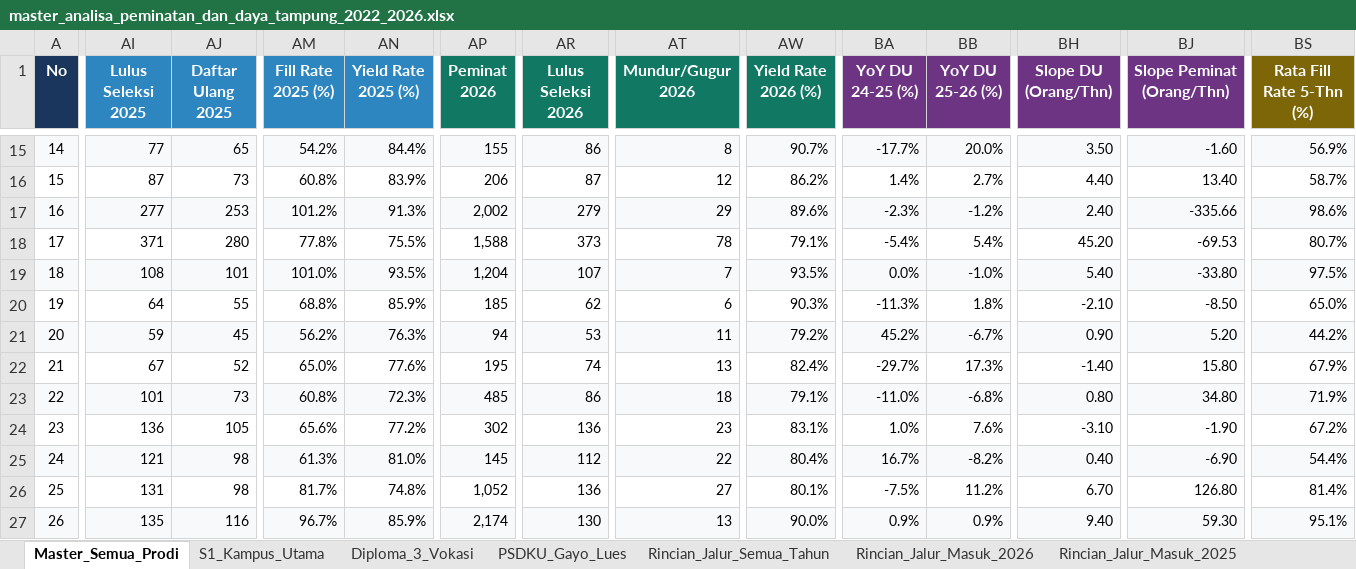
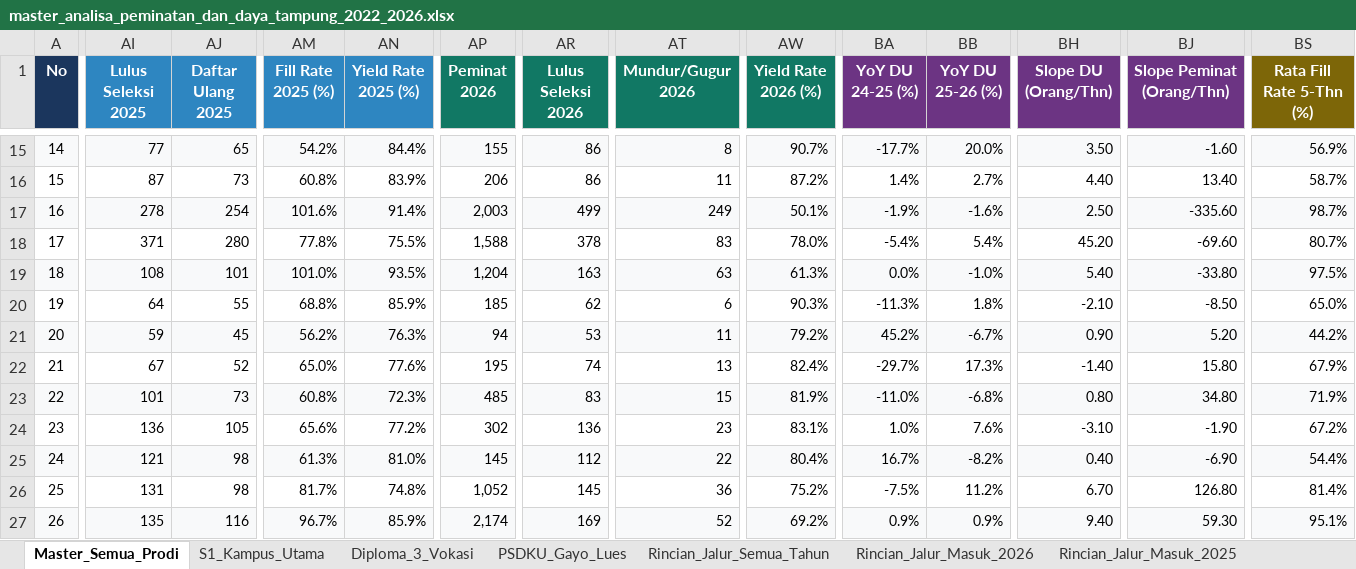
Before and after one commit to AuliaMuzhaffar/projek-magang-usk, an Excel workbook: analisa_peminatan_dan_daya_tampung/data/master_analisa_peminatan_dan_daya_tampung_2022_2026.xlsx, sheet Master_Semua_Prodi, drawn as a sheet; only a part is shown, gaps mark what is left out; values as stored, in another font and other column widths than the file's, no borders; the diff covers the shown part only; the diff names each change by its address in the sheet, - before the commit and + after, or states it on an @@ line.

```diff
--- a/analisa_peminatan_dan_daya_tampung/data/master_analisa_peminatan_dan_daya_tampung_2022_2026.xlsx (sheet Master_Semua_Prodi)
+++ b/analisa_peminatan_dan_daya_tampung/data/master_analisa_peminatan_dan_daya_tampung_2022_2026.xlsx (sheet Master_Semua_Prodi)
-AR16 (Lulus Seleksi 2026): 87
+AR16 (Lulus Seleksi 2026): 86
-AT16 (Mundur/Gugur 2026): 12
+AT16 (Mundur/Gugur 2026): 11
-AW16 (Yield Rate 2026 (%)): 86.2%
+AW16 (Yield Rate 2026 (%)): 87.2%
-AI17 (Lulus Seleksi 2025): 277
+AI17 (Lulus Seleksi 2025): 278
-AJ17 (Daftar Ulang 2025): 253
+AJ17 (Daftar Ulang 2025): 254
-AM17 (Fill Rate 2025 (%)): 101.2%
+AM17 (Fill Rate 2025 (%)): 101.6%
-AN17 (Yield Rate 2025 (%)): 91.3%
+AN17 (Yield Rate 2025 (%)): 91.4%
-AP17 (Peminat 2026): 2,002
+AP17 (Peminat 2026): 2,003
-AR17 (Lulus Seleksi 2026): 279
+AR17 (Lulus Seleksi 2026): 499
-AT17 (Mundur/Gugur 2026): 29
+AT17 (Mundur/Gugur 2026): 249
-AW17 (Yield Rate 2026 (%)): 89.6%
+AW17 (Yield Rate 2026 (%)): 50.1%
-BA17 (YoY DU 24-25 (%)): -2.3%
+BA17 (YoY DU 24-25 (%)): -1.9%
-BB17 (YoY DU 25-26 (%)): -1.2%
+BB17 (YoY DU 25-26 (%)): -1.6%
-BH17 (Slope DU (Orang/Thn)): 2.40
+BH17 (Slope DU (Orang/Thn)): 2.50
-BJ17 (Slope Peminat (Orang/Thn)): -335.66
+BJ17 (Slope Peminat (Orang/Thn)): -335.60
-BS17 (Rata Fill Rate 5-Thn (%)): 98.6%
+BS17 (Rata Fill Rate 5-Thn (%)): 98.7%
-AR18 (Lulus Seleksi 2026): 373
+AR18 (Lulus Seleksi 2026): 378
-AT18 (Mundur/Gugur 2026): 78
+AT18 (Mundur/Gugur 2026): 83
-AW18 (Yield Rate 2026 (%)): 79.1%
+AW18 (Yield Rate 2026 (%)): 78.0%
-BJ18 (Slope Peminat (Orang/Thn)): -69.53
+BJ18 (Slope Peminat (Orang/Thn)): -69.60
-AR19 (Lulus Seleksi 2026): 107
+AR19 (Lulus Seleksi 2026): 163
-AT19 (Mundur/Gugur 2026): 7
+AT19 (Mundur/Gugur 2026): 63
-AW19 (Yield Rate 2026 (%)): 93.5%
+AW19 (Yield Rate 2026 (%)): 61.3%
-AR23 (Lulus Seleksi 2026): 86
+AR23 (Lulus Seleksi 2026): 83
-AT23 (Mundur/Gugur 2026): 18
+AT23 (Mundur/Gugur 2026): 15
-AW23 (Yield Rate 2026 (%)): 79.1%
+AW23 (Yield Rate 2026 (%)): 81.9%
-AR26 (Lulus Seleksi 2026): 136
+AR26 (Lulus Seleksi 2026): 145
-AT26 (Mundur/Gugur 2026): 27
+AT26 (Mundur/Gugur 2026): 36
-AW26 (Yield Rate 2026 (%)): 80.1%
+AW26 (Yield Rate 2026 (%)): 75.2%
-AR27 (Lulus Seleksi 2026): 130
+AR27 (Lulus Seleksi 2026): 169
-AT27 (Mundur/Gugur 2026): 13
+AT27 (Mundur/Gugur 2026): 52
-AW27 (Yield Rate 2026 (%)): 90.0%
+AW27 (Yield Rate 2026 (%)): 69.2%
```
Also changed, not shown: 269 edited cells elsewhere in this sheet, sheet Rincian_Jalur_Semua_Tahun, sheet Rincian_Jalur_Masuk_2026, sheet S1_Kampus_Utama, sheet Diploma_3_Vokasi, sheet PSDKU_Gayo_Lues, sheet Rincian_Jalur_Masuk_2025, 40 other files.
